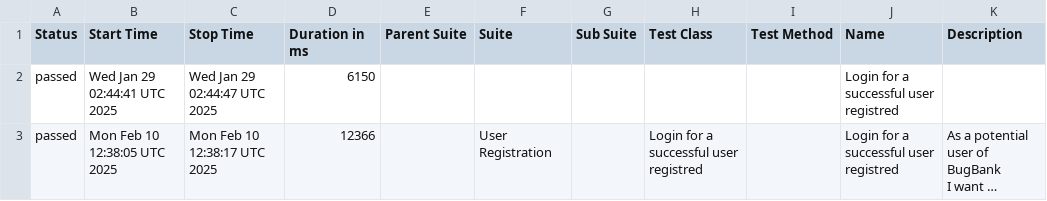
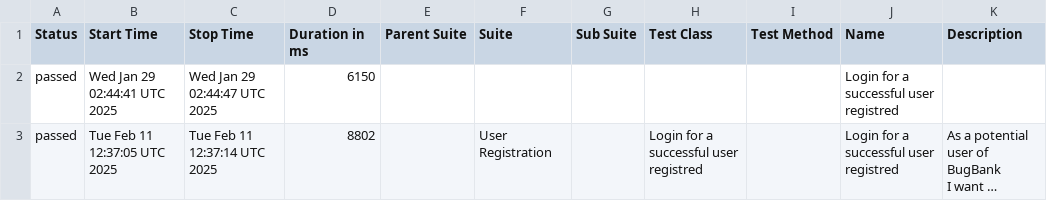
Before and after one commit to marcoshioka/JavaSeleniumCucumber, a CSV file: data/suites.csv, drawn as a sheet; long unchanged cells end in …; the diff names each change by its address in the sheet, - before the commit and + after, or states it on an @@ line.

```diff
--- a/data/suites.csv
+++ b/data/suites.csv
-B3 (Start Time): Mon Feb 10 12:38:05 UTC 2025
+B3 (Start Time): Tue Feb 11 12:37:05 UTC 2025
-C3 (Stop Time): Mon Feb 10 12:38:17 UTC 2025
+C3 (Stop Time): Tue Feb 11 12:37:14 UTC 2025
-D3 (Duration in ms): 12366
+D3 (Duration in ms): 8802
```
Also changed, not shown: 19 other files.
